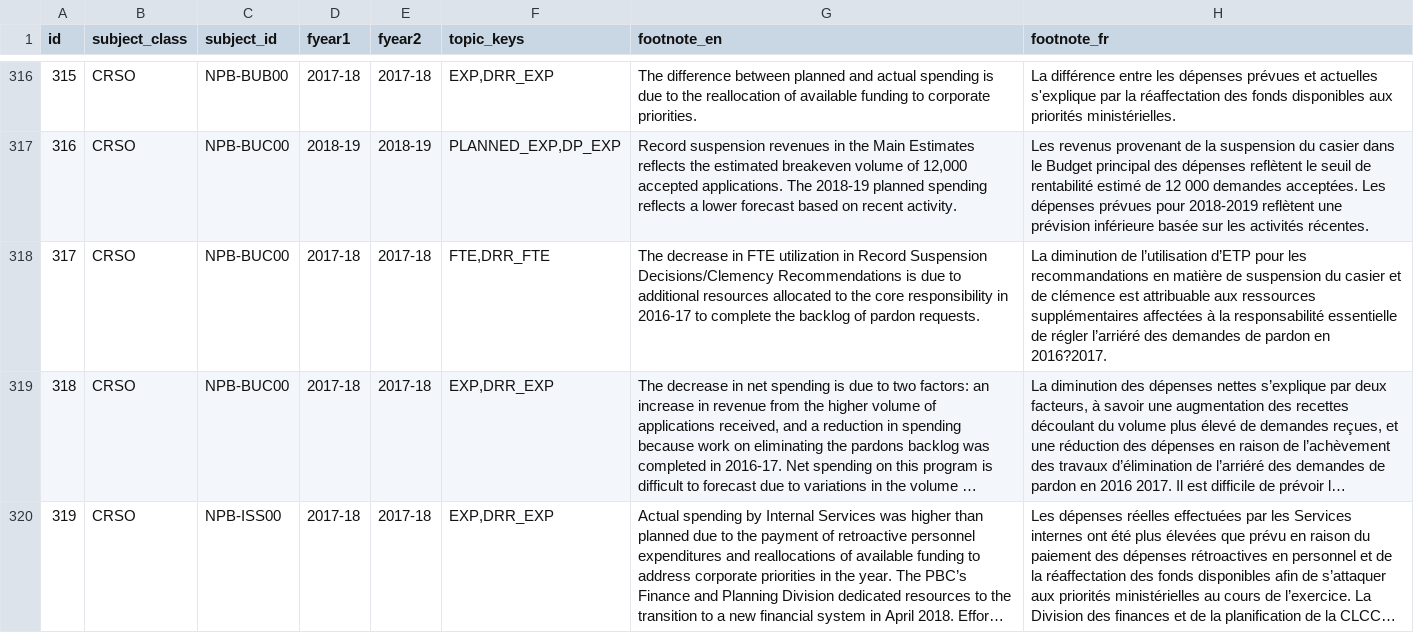
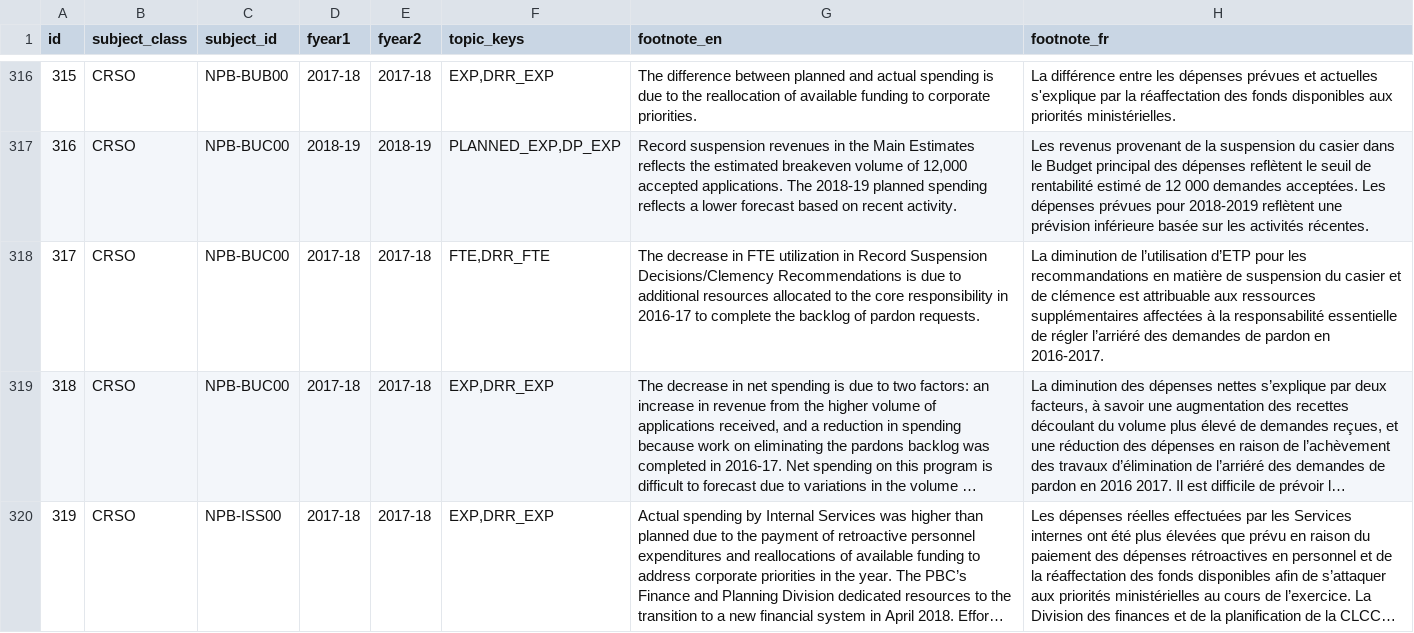
Before and after one commit to TBS-EACPD/infobase, a CSV file: data/footnotes.csv, drawn as a sheet; only a part is shown, gaps mark what is left out; long unchanged cells end in …; the diff covers the shown part only; the diff names each change by its address in the sheet, - before the commit and + after, or states it on an @@ line.

```diff
--- a/data/footnotes.csv
+++ b/data/footnotes.csv
-H318 (footnote_fr): …pardon en 2016?2017.
+H318 (footnote_fr): …pardon en 2016-2017.
```
Also changed, not shown: 2 edited cells elsewhere in this file, data/budget_measure_lookups_en.csv, data/org_transfer_payments.csv.
